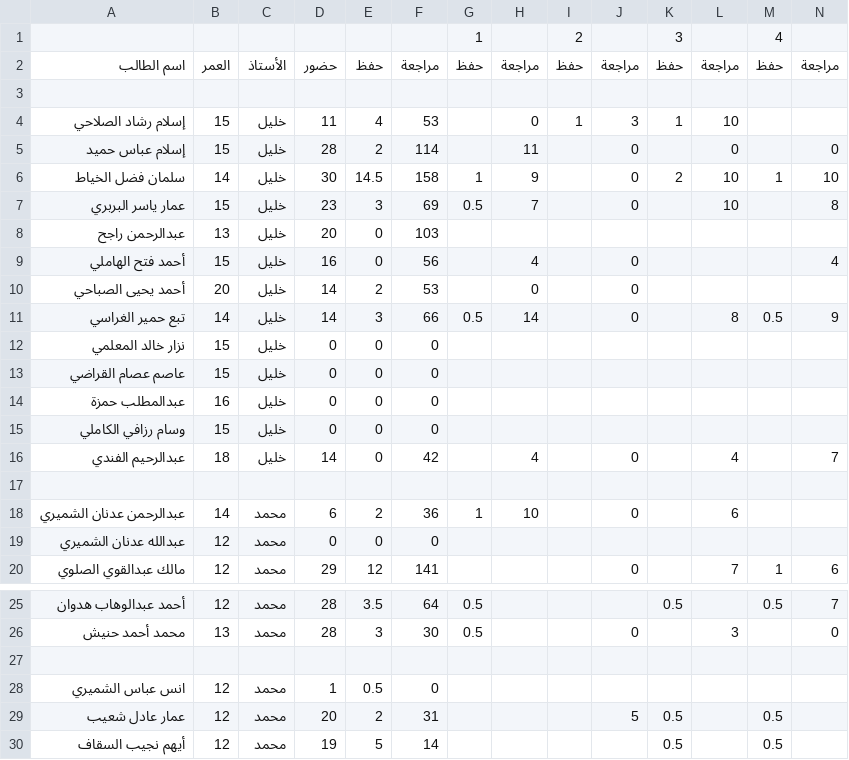
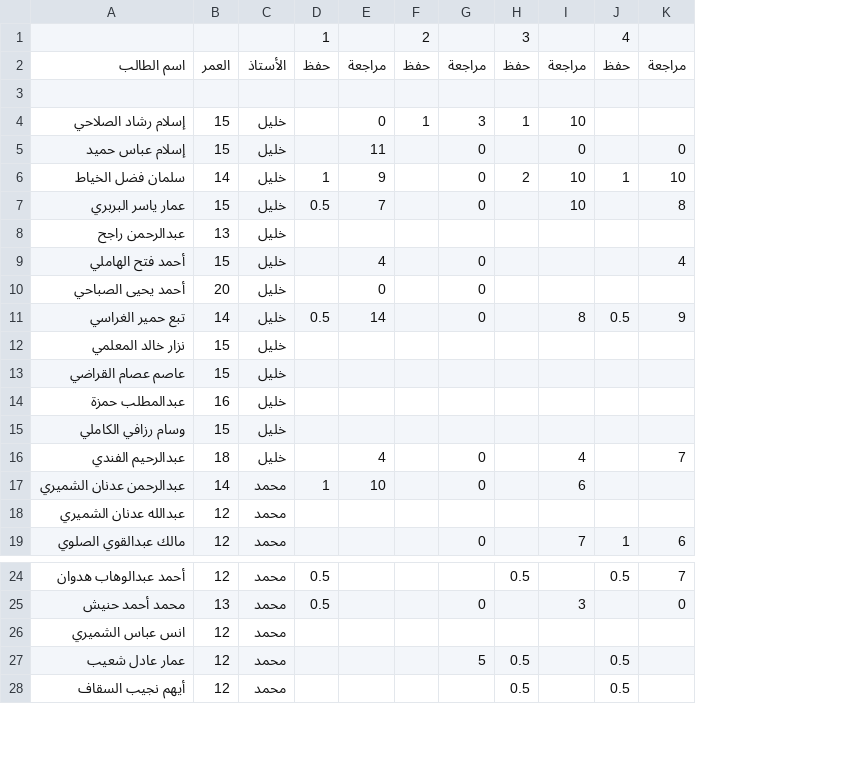
Before and after one commit to 7azmi/halaqa-fateh, a CSV file: data/processed/1447/3.csv, drawn as a sheet; only a part is shown, gaps mark what is left out; rows hold the shown columns only; the diff names each change by its address in the sheet, - before the commit and + after, or states it on an @@ line.

```diff
--- a/data/processed/1447/3.csv
+++ b/data/processed/1447/3.csv
-column D, rows 2-16: حضور |  | 11 | 28 | 30 | 23 | 20 | 16 | 14 | 14 | 0 | 0 | 0 | 0 | 14; rows 18-20: 6 | 0 | 29; rows 25-26: 28 | 28; rows 28-30: 1 | 20 | 19
-column E, rows 2-16: حفظ |  | 4 | 2 | 14.5 | 3 | 0 | 0 | 2 | 3 | 0 | 0 | 0 | 0 | 0; rows 18-20: 2 | 0 | 12; rows 25-26: 3.5 | 3; rows 28-30: 0.5 | 2 | 5
-column F, rows 2-16: مراجعة |  | 53 | 114 | 158 | 69 | 103 | 56 | 53 | 66 | 0 | 0 | 0 | 0 | 42; rows 18-20: 36 | 0 | 141; rows 25-26: 64 | 30; rows 28-30: 0 | 31 | 14
-row 17: (empty)
-row 27: (empty)
```
Also changed, not shown: data/processed/1447/1.csv, data/processed/1447/2.csv, 1 other file.
